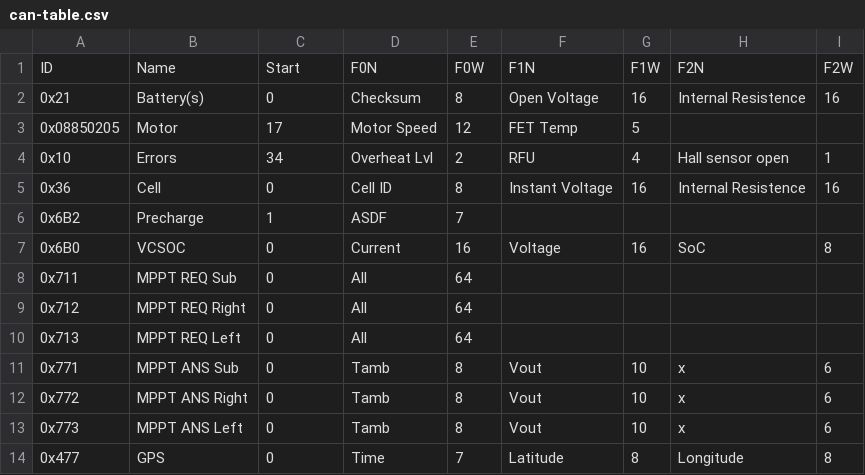
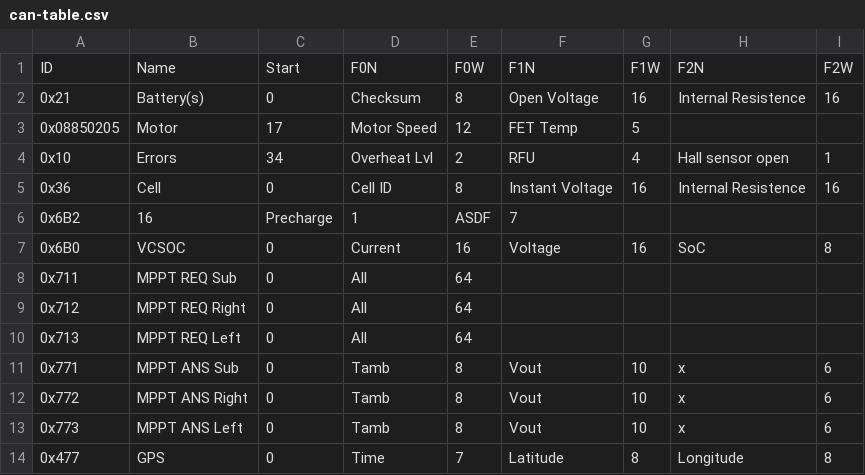
Before and after one commit to nusolar/sc7-telemetry, a CSV file: can-table.csv, drawn as a sheet; only a part is shown; the diff names each change by its address in the sheet, - before the commit and + after, or states it on an @@ line.

Commit message:
Update can-table.csv

```diff
--- a/can-table.csv
+++ b/can-table.csv
-B6: Precharge
+B6: 16
-C6: 1
+C6: Precharge
-D6: ASDF
+D6: 1
-E6: 7
+E6: ASDF
-F6: (empty)
+F6: 7
```
